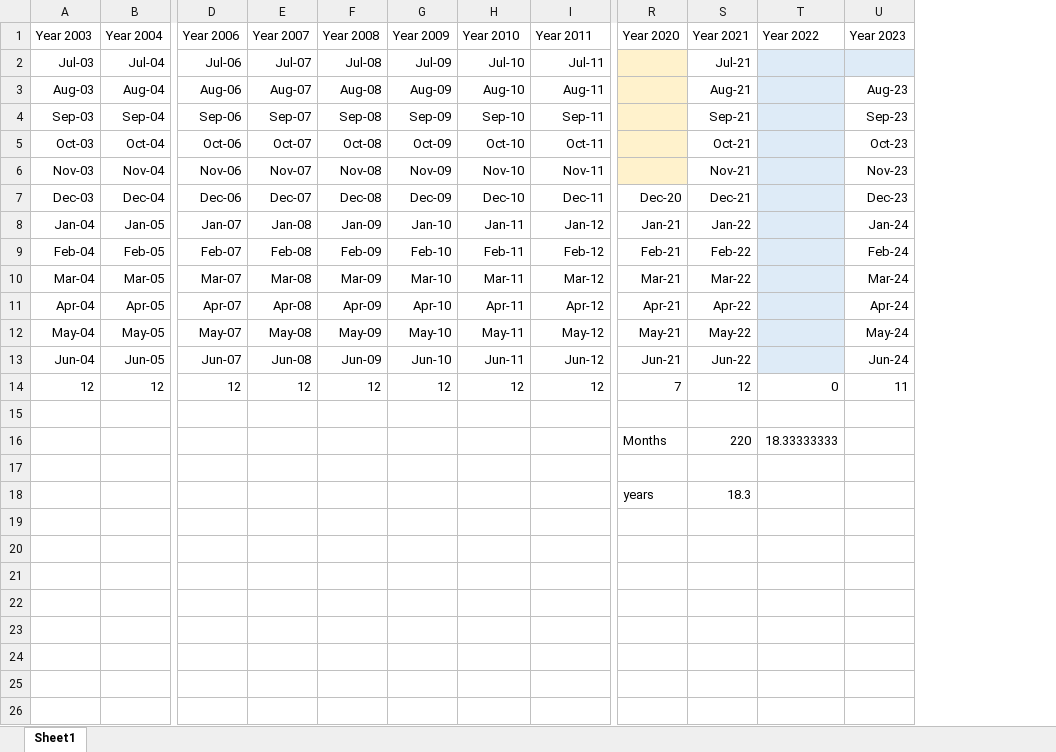
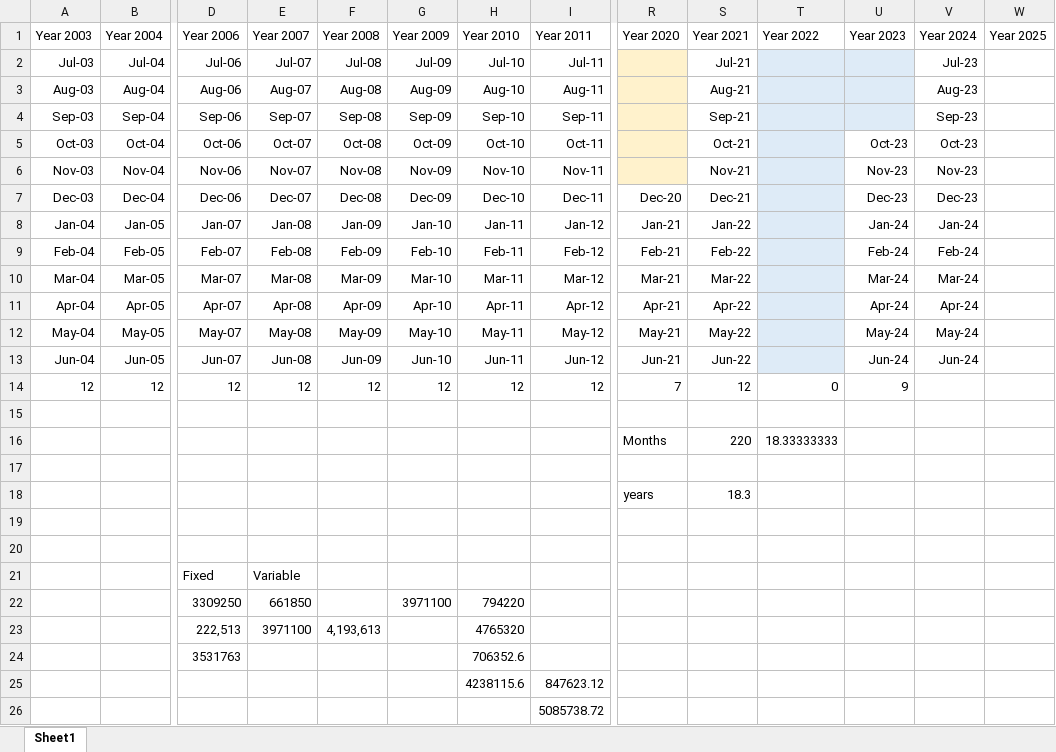
Before and after one commit to arun-alagesan/personal-docs, an Excel workbook: Career Spread.xlsx, sheet Sheet1, drawn as a sheet; only a part is shown, gaps mark what is left out; values as stored, in another font and other column widths than the file's, no borders; rows hold the shown columns only; the diff names each change by its address in the sheet, - before the commit and + after, or states it on an @@ line.

```diff
--- a/Career Spread.xlsx (sheet Sheet1)
+++ b/Career Spread.xlsx (sheet Sheet1)
+column V (Year 2024), rows 2-13: Jul-23 | Aug-23 | Sep-23 | Oct-23 | Nov-23 | Dec-23 | Jan-24 | Feb-24 | Mar-24 | Apr-24 | May-24 | Jun-24
+column W (Year 2025), empty
-U3 (Year 2023): Aug-23
+U3 (Year 2023): (empty)
-U3:U4 fill: none
+U3:U4 fill: #DEEBF7
-U4 (Year 2023): Sep-23
+U4 (Year 2023): (empty)
-U14 (Year 2023): 11
+U14 (Year 2023): 9
+row 19: (empty)
+row 20: (empty)
+row 21:  |  | Fixed | Variable
+row 22:  |  | 3309250 | 661850 |  | 3971100 | 794220
+row 23:  |  | 222,513 | 3971100 | 4,193,613 |  | 4765320
+row 24:  |  | 3531763 |  |  |  | 706352.6
+row 25:  |  |  |  |  |  | 4238115.6 | 847623.12
+row 26:  |  |  |  |  |  |  | 5085738.72
```
Also changed, not shown: 1 other file.
